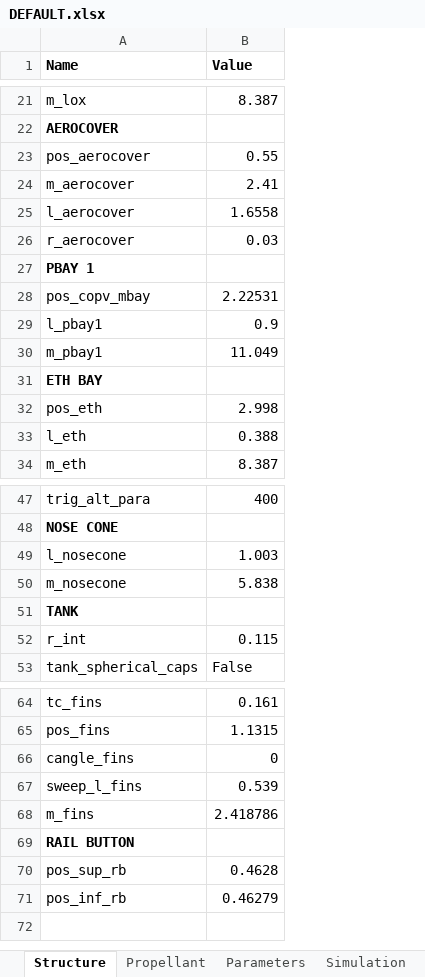
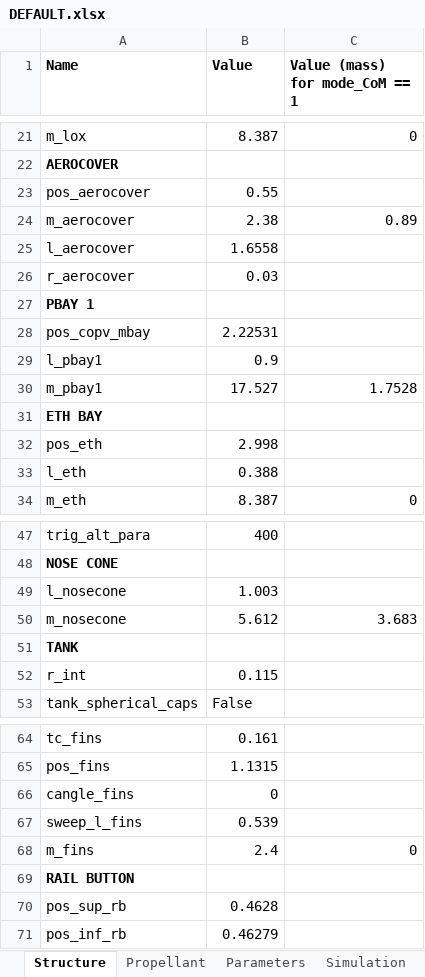
Before and after one commit to EPFLRocketTeam/2026_C_FD_SIM_Rocketpy, an Excel workbook: RocketPy_26_MC/DEFAULT.xlsx, sheet Structure, drawn as a sheet; only a part is shown, gaps mark what is left out; values as stored, in another font and other column widths than the file's, no borders; the diff covers the shown part only; the diff names each change by its address in the sheet, - before the commit and + after, or states it on an @@ line.

Commit message:
adjust MC for multiple columns with mode_com

```diff
--- a/RocketPy_26_MC/DEFAULT.xlsx (sheet Structure)
+++ b/RocketPy_26_MC/DEFAULT.xlsx (sheet Structure)
+column C (Value (mass) for mode_CoM == 1), rows 21-34: 0 |  |  | 0.89 |  |  |  |  |  | 1.7528 |  |  |  | 0; row 50: 3.683; row 68: 0
-B24 (Value): 2.41
+B24 (Value): 2.38
-B30 (Value): 11.049
+B30 (Value): 17.527
-B50 (Value): 5.838
+B50 (Value): 5.612
-B68 (Value): 2.418786
+B68 (Value): 2.4
```
Also changed, not shown: 7 edited cells elsewhere in this sheet, 7 other files.
